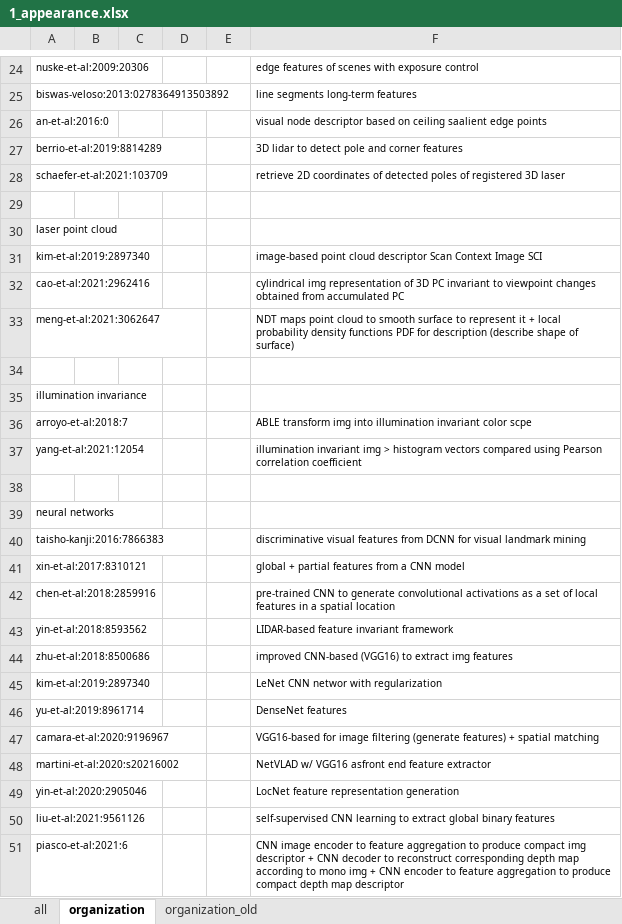
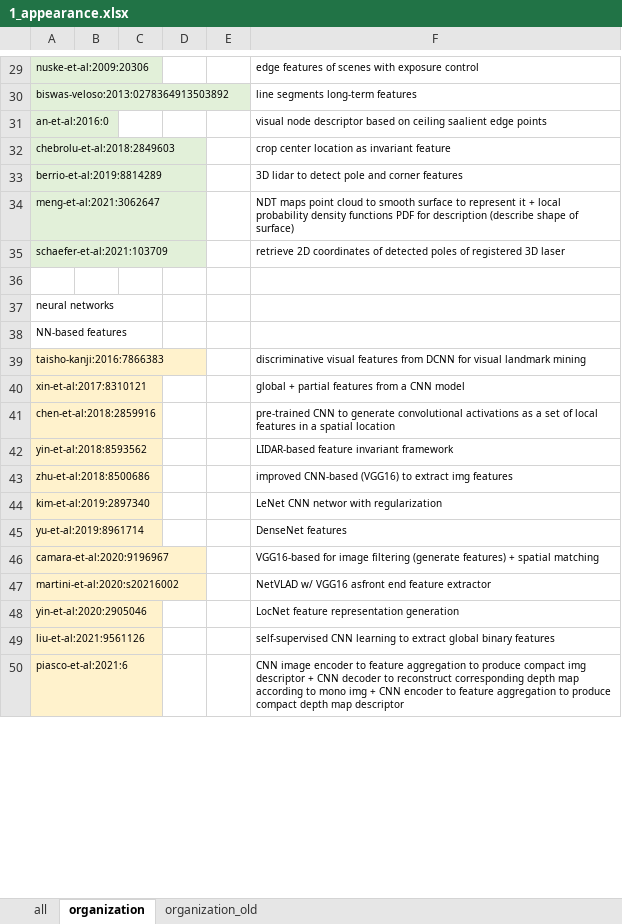
Before and after one commit to sousarbarb/slr-ltlm-mr, an Excel workbook: data/discussion/1_appearance.xlsx, sheet organization, drawn as a sheet; only a part is shown, gaps mark what is left out; values as stored, in another font and other column widths than the file's, no borders; removed rows and columns are numbered as before the commit, all else as after; the diff covers the shown part only; the diff names each change by its address in the sheet, - before the commit and + after, or states it on an @@ line.

Commit message:
Discussion (article): appearance > experience maps + illumination transformations + handcrafted features

```diff
--- a/data/discussion/1_appearance.xlsx (sheet organization)
+++ b/data/discussion/1_appearance.xlsx (sheet organization)
-A29:A31 fill: none
+A29:A31 fill: #E2F0D9
@@ row 19 moved to row 32: chebrolu-et-al:2018:2849603 @@
-A33 fill: none
+A33 fill: #E2F0D9
@@ row 33 moved to row 34: meng-et-al:2021:3062647 @@
-A35 fill: none
+A35 fill: #E2F0D9
-row 30: laser point cloud
-row 31: kim-et-al:2019:2897340 |  |  |  |  | image-based point cloud descriptor Scan Context Image SCI
@@ row 32 moved to row 25: cao-et-al:2021:2962416 @@
-row 34: (empty)
-row 35: illumination invariance
@@ row 36 moved to row 13: arroyo-et-al:2018:7 @@
@@ row 37 moved to row 14: yang-et-al:2021:12054 @@
-row 38: (empty)
+row 38: NN-based features
-A39:A50 fill: none
+A39:A50 fill: #FFF2CC
```
Also changed, not shown: 7 added rows, 8 removed rows, 7 moved rows, 3 edited cells and cell formats elsewhere in this sheet, sheet all, data/discussion/3_sparsify.xlsx, data/methodology/data-extraction/data_article.xlsx, 7 other files.
